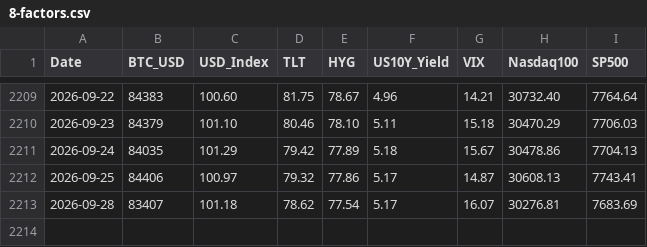
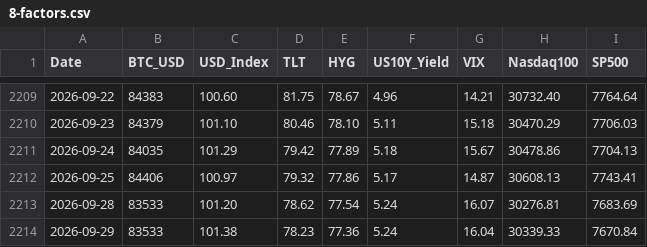
Before and after one commit to edwardchin811227/usmarket, a CSV file: data/8-factors.csv, drawn as a sheet; only a part is shown, gaps mark what is left out.

Commit message:
data: sync 8-factors 2026-09-29 22:40:34

```diff
--- a/data/8-factors.csv
+++ b/data/8-factors.csv
@@ -2212,2 +2212,3 @@ Date,BTC_USD,USD_Index,TLT,HYG,US10Y_Yield,VIX,Nasdaq100,SP500
 2026-09-25,84406,100.97,79.32,77.86,5.17,14.87,30608.13,7743.41
-2026-09-28,83407,101.18,78.62,77.54,5.17,16.07,30276.81,7683.69
+2026-09-28,83533,101.20,78.62,77.54,5.24,16.07,30276.81,7683.69
+2026-09-29,83533,101.38,78.23,77.36,5.24,16.04,30339.33,7670.84
```
